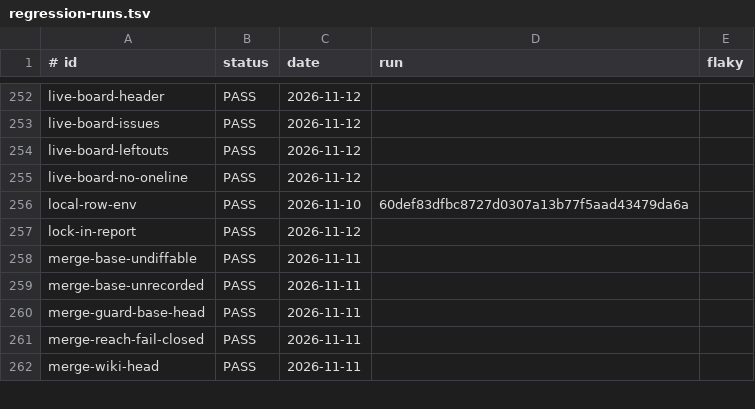
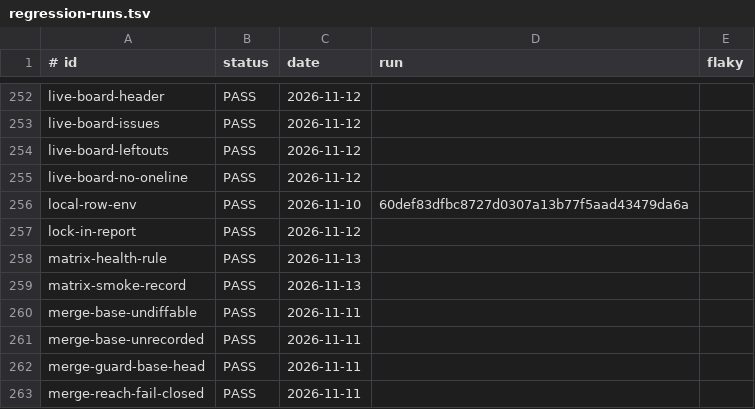
Before and after one commit to jcl2018/agent-workflow-template, a TSV file: .loop/regression-runs.tsv, drawn as a sheet; only a part is shown, gaps mark what is left out; the shorter side is filled out with more unchanged rows; the diff names each change by its address in the sheet, - before the commit and + after, or states it on an @@ line.

```diff
--- a/.loop/regression-runs.tsv
+++ b/.loop/regression-runs.tsv
+row 258: matrix-health-rule | PASS | 2026-11-13
+row 259: matrix-smoke-record | PASS | 2026-11-13
```
